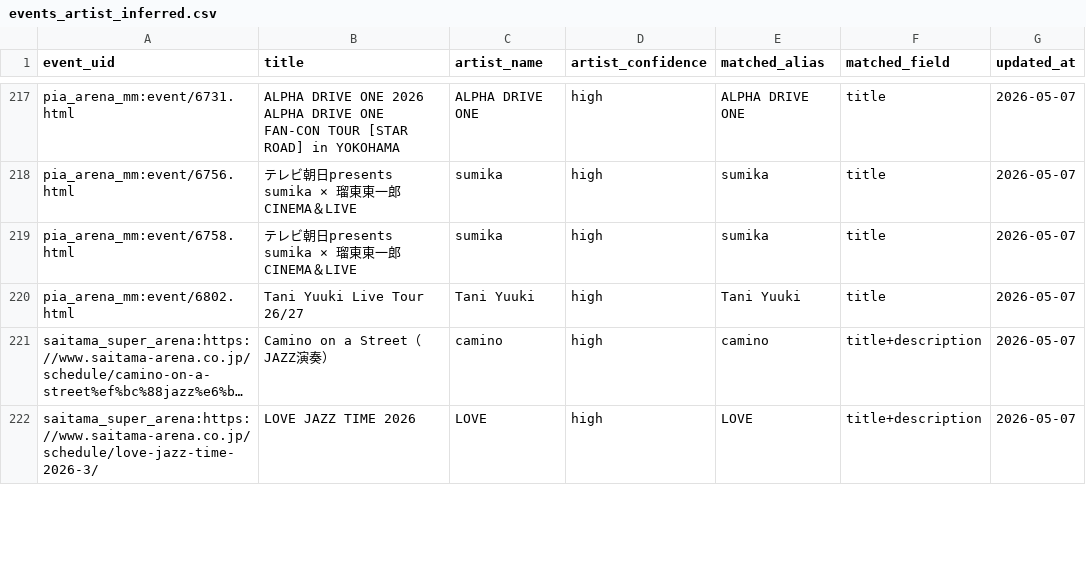
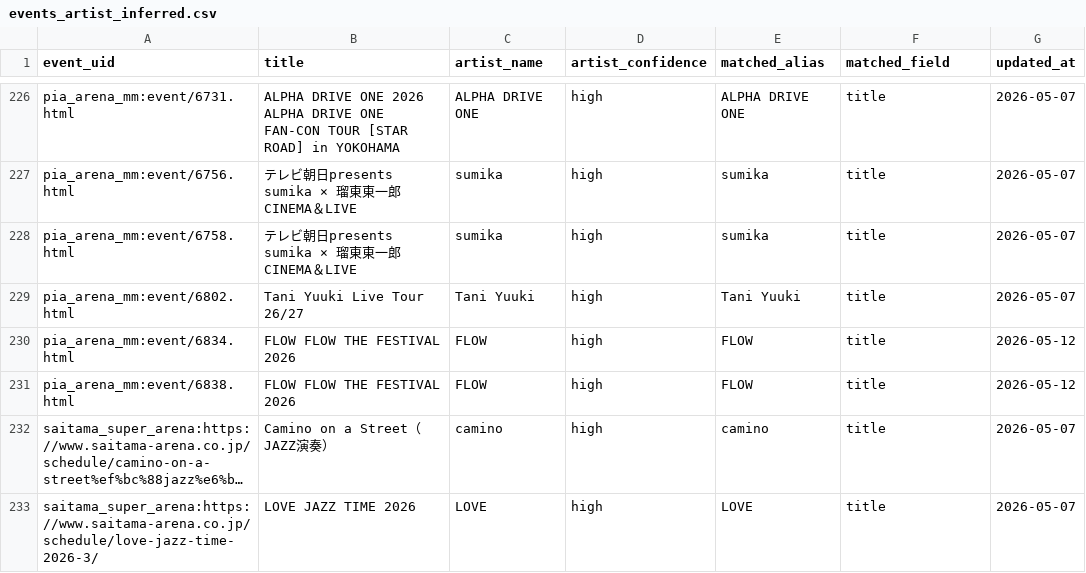
Before and after one commit to NemuKei/market-stats-viewer, a CSV file: data/events_artist_inferred.csv, drawn as a sheet; only a part is shown, gaps mark what is left out; long unchanged cells end in …; addresses are those after the commit; the diff covers the shown part only; the diff names each change by its address in the sheet, - before the commit and + after, or states it on an @@ line.

Commit message:
feat: add event signal audit workflow

```diff
--- a/data/events_artist_inferred.csv
+++ b/data/events_artist_inferred.csv
+row 230: pia_arena_mm:event/6834.html | FLOW FLOW THE FESTIVAL 2026 | FLOW | high | FLOW | title | 2026-05-12
+row 231: pia_arena_mm:event/6838.html | FLOW FLOW THE FESTIVAL 2026 | FLOW | high | FLOW | title | 2026-05-12
-F232:F233 (matched_field): title+description
+F232:F233 (matched_field): title
```
Also changed, not shown: 16 added rows and 4 edited cells elsewhere in this file, 14 other files.
